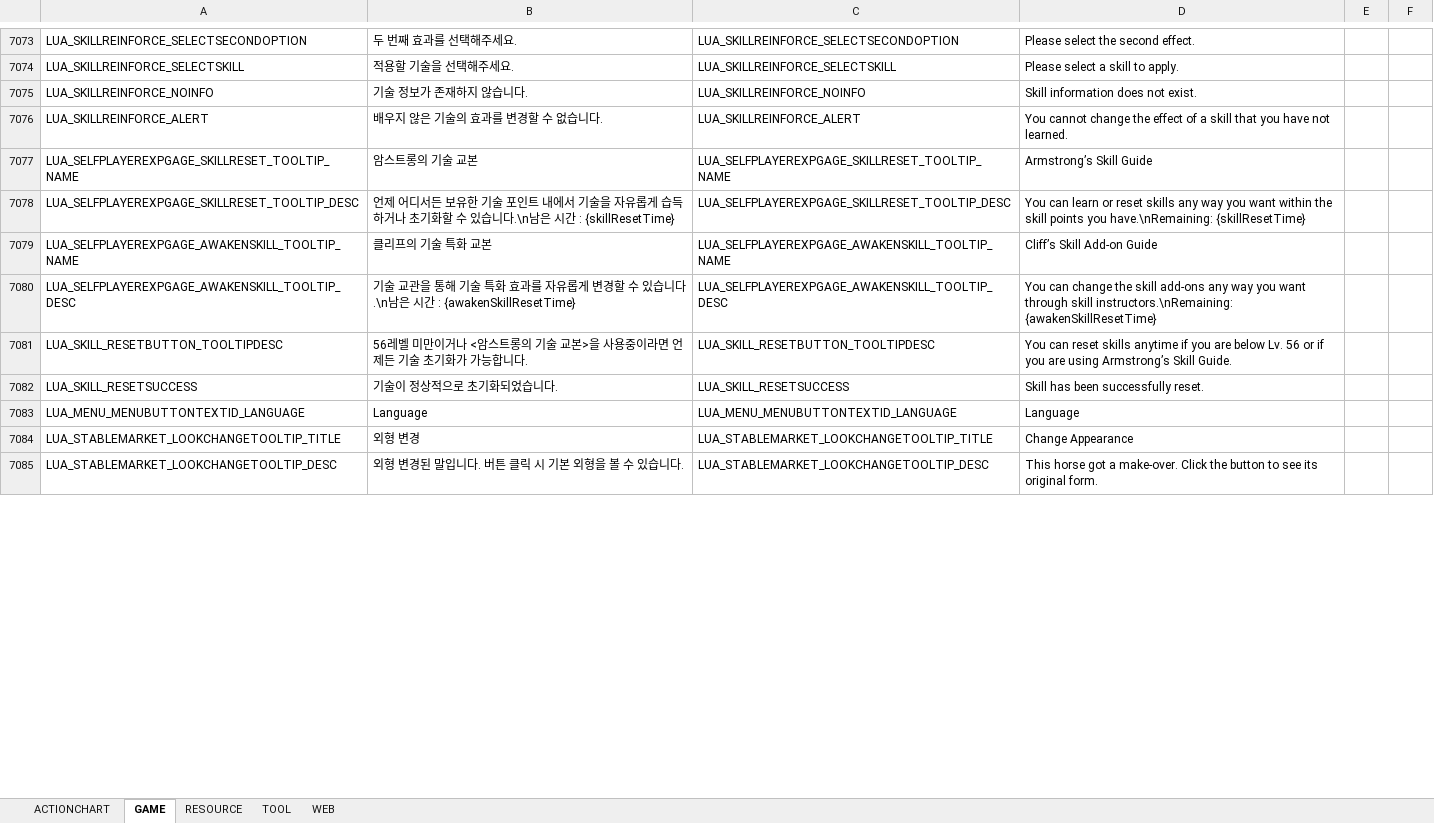
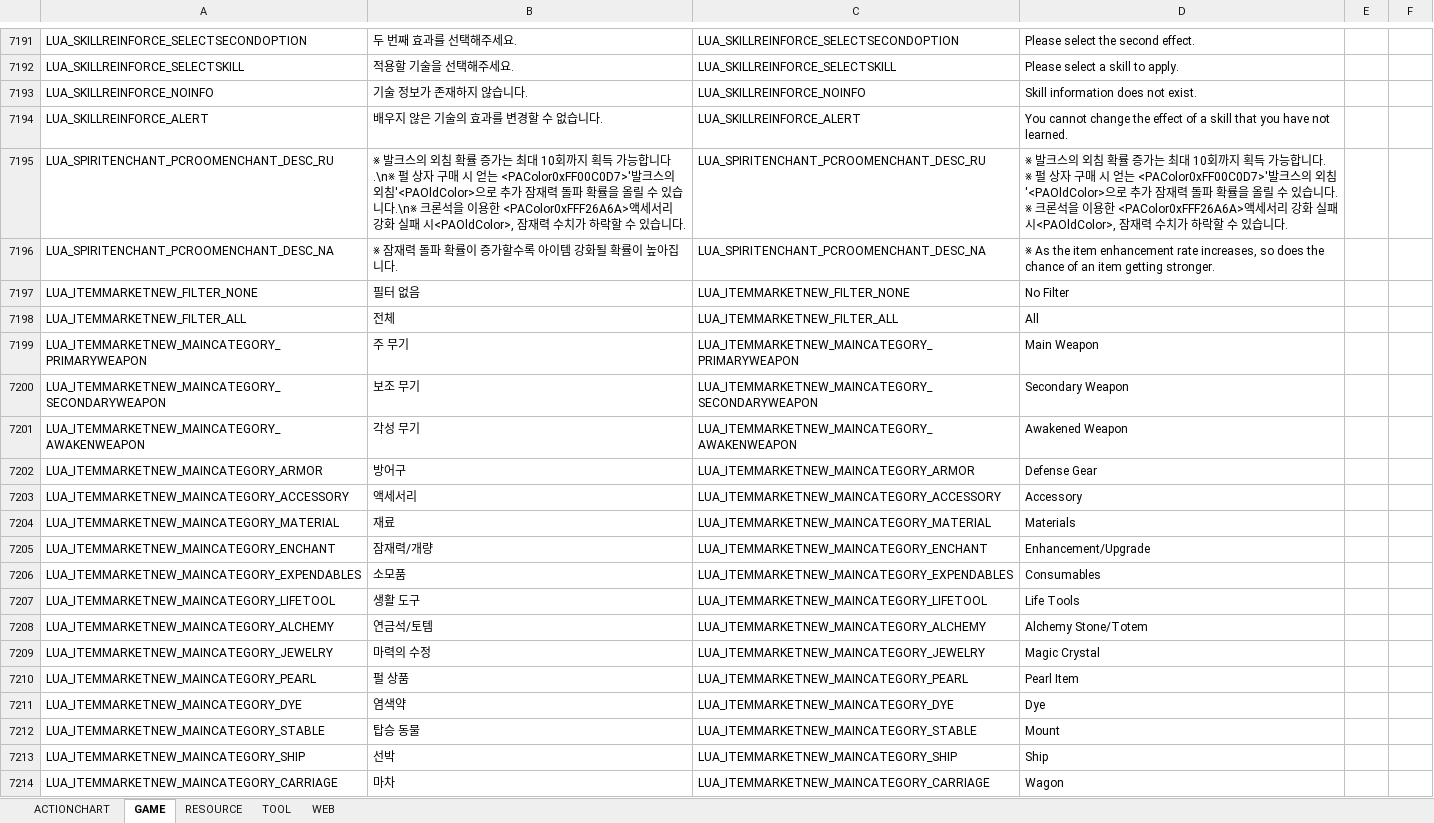
Before and after one commit to polo1093/bdo-guild-quest-mod, an Excel workbook: prestringtable/en/stringtable_en.xlsm, sheet GAME, drawn as a sheet; only a part is shown, gaps mark what is left out; the shorter side is filled out with more unchanged rows; values as stored, in another font and other column widths than the file's, no cell formats; ↵ is a line break in a cell; the diff covers the shown part only; the diff names each change by its address in the sheet, - before the commit and + after, or states it on an @@ line.

```diff
--- a/prestringtable/en/stringtable_en.xlsm (sheet GAME)
+++ b/prestringtable/en/stringtable_en.xlsm (sheet GAME)
@@ row 7077 moved to row 7175: LUA_SELFPLAYEREXPGAGE_SKILLRESET_TOOLTIP… @@
@@ row 7078 moved to row 7176: LUA_SELFPLAYEREXPGAGE_SKILLRESET_TOOLTIP… @@
@@ row 7079 moved to row 7177: LUA_SELFPLAYEREXPGAGE_AWAKENSKILL_TOOLTI… @@
@@ row 7080 moved to row 7178: LUA_SELFPLAYEREXPGAGE_AWAKENSKILL_TOOLTI… @@
+row 7195: LUA_SPIRITENCHANT_PCROOMENCHANT_DESC_RU | ※ 발크스의 외침 확률 증가는 최대 10회까지 획득 가능합니다.\n※ 펄 상자 구매 시 얻는 <PAColor0xFF00C0D7>'발크스의 외침'<PAOldColor>으로 추가 잠재력 돌파 확률을 올릴 수 있습니다.\n※ 크론석을 이용한 <PAColor0xFFF26A6A>액세서리 강화 실패 시<PAOldColor>, 잠재력 수치가 하락할 수 있습니다. | LUA_SPIRITENCHANT_PCROOMENCHANT_DESC_RU | ※ 발크스의 외침 확률 증가는 최대 10회까지 획득 가능합니다. ↵ ※ 펄 상자 구매 시 얻는 <PAColor0xFF00C0D7>'발크스의 외침'<PAOldColor>으로 추가 잠재력 돌파 확률을 올릴 수 있습니다. ↵ ※ 크론석을 이용한 <PAColor0xFFF26A6A>액세서리 강화 실패 시<PAOldColor>, 잠재력 수치가 하락할 수 있습니다.
+row 7196: LUA_SPIRITENCHANT_PCROOMENCHANT_DESC_NA | ※ 잠재력 돌파 확률이 증가할수록 아이템 강화될 확률이 높아집니다. | LUA_SPIRITENCHANT_PCROOMENCHANT_DESC_NA | ※ As the item enhancement rate increases, so does the chance of an item getting stronger.
+row 7197: LUA_ITEMMARKETNEW_FILTER_NONE | 필터 없음 | LUA_ITEMMARKETNEW_FILTER_NONE | No Filter
+row 7198: LUA_ITEMMARKETNEW_FILTER_ALL | 전체 | LUA_ITEMMARKETNEW_FILTER_ALL | All
+row 7199: LUA_ITEMMARKETNEW_MAINCATEGORY_PRIMARYWEAPON | 주 무기 | LUA_ITEMMARKETNEW_MAINCATEGORY_PRIMARYWEAPON | Main Weapon
+row 7200: LUA_ITEMMARKETNEW_MAINCATEGORY_SECONDARYWEAPON | 보조 무기 | LUA_ITEMMARKETNEW_MAINCATEGORY_SECONDARYWEAPON | Secondary Weapon
+row 7201: LUA_ITEMMARKETNEW_MAINCATEGORY_AWAKENWEAPON | 각성 무기 | LUA_ITEMMARKETNEW_MAINCATEGORY_AWAKENWEAPON | Awakened Weapon
+row 7202: LUA_ITEMMARKETNEW_MAINCATEGORY_ARMOR | 방어구 | LUA_ITEMMARKETNEW_MAINCATEGORY_ARMOR | Defense Gear
+row 7203: LUA_ITEMMARKETNEW_MAINCATEGORY_ACCESSORY | 액세서리 | LUA_ITEMMARKETNEW_MAINCATEGORY_ACCESSORY | Accessory
+row 7204: LUA_ITEMMARKETNEW_MAINCATEGORY_MATERIAL | 재료 | LUA_ITEMMARKETNEW_MAINCATEGORY_MATERIAL | Materials
+row 7205: LUA_ITEMMARKETNEW_MAINCATEGORY_ENCHANT | 잠재력/개량 | LUA_ITEMMARKETNEW_MAINCATEGORY_ENCHANT | Enhancement/Upgrade
+row 7206: LUA_ITEMMARKETNEW_MAINCATEGORY_EXPENDABLES | 소모품 | LUA_ITEMMARKETNEW_MAINCATEGORY_EXPENDABLES | Consumables
+row 7207: LUA_ITEMMARKETNEW_MAINCATEGORY_LIFETOOL | 생활 도구 | LUA_ITEMMARKETNEW_MAINCATEGORY_LIFETOOL | Life Tools
+row 7208: LUA_ITEMMARKETNEW_MAINCATEGORY_ALCHEMY | 연금석/토템 | LUA_ITEMMARKETNEW_MAINCATEGORY_ALCHEMY | Alchemy Stone/Totem
+row 7209: LUA_ITEMMARKETNEW_MAINCATEGORY_JEWELRY | 마력의 수정 | LUA_ITEMMARKETNEW_MAINCATEGORY_JEWELRY | Magic Crystal
+row 7210: LUA_ITEMMARKETNEW_MAINCATEGORY_PEARL | 펄 상품 | LUA_ITEMMARKETNEW_MAINCATEGORY_PEARL | Pearl Item
+row 7211: LUA_ITEMMARKETNEW_MAINCATEGORY_DYE | 염색약 | LUA_ITEMMARKETNEW_MAINCATEGORY_DYE | Dye
+row 7212: LUA_ITEMMARKETNEW_MAINCATEGORY_STABLE | 탑승 동물 | LUA_ITEMMARKETNEW_MAINCATEGORY_STABLE | Mount
+row 7213: LUA_ITEMMARKETNEW_MAINCATEGORY_SHIP | 선박 | LUA_ITEMMARKETNEW_MAINCATEGORY_SHIP | Ship
+row 7214: LUA_ITEMMARKETNEW_MAINCATEGORY_CARRIAGE | 마차 | LUA_ITEMMARKETNEW_MAINCATEGORY_CARRIAGE | Wagon
```
Also changed, not shown: 314 added rows, 7 removed rows, 17 moved rows and 195 edited cells elsewhere in this sheet, sheet RESOURCE, sheet WEB, sheet TOOL, cell formats, prestringtable/de/stringtable_de.xlsm, prestringtable/de/symbolnostringtable_de.xlsm, 10 other files.
